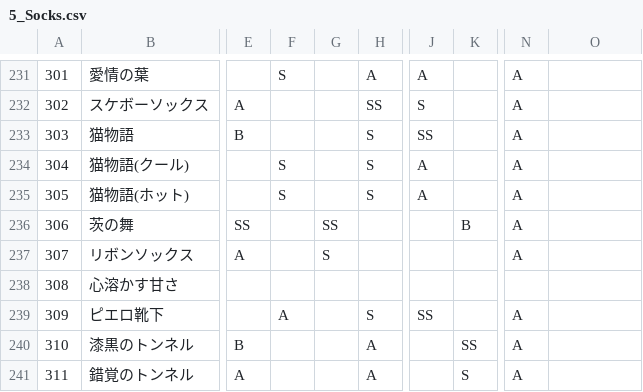
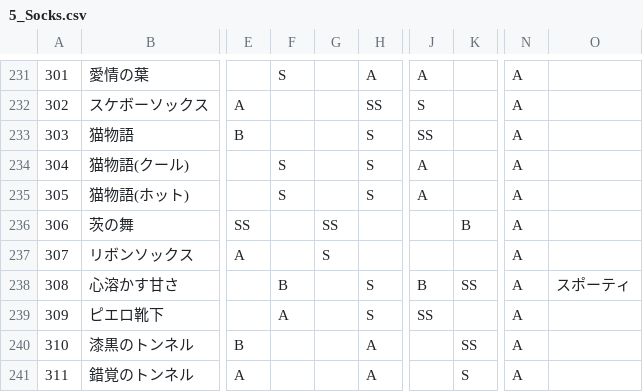
Before and after one commit to ShTair/MiracleNikkiData, a CSV file: Items/5_Socks.csv, drawn as a sheet; only a part is shown, gaps mark what is left out; the diff names each change by its address in the sheet, - before the commit and + after, or states it on an @@ line.

```diff
--- a/Items/5_Socks.csv
+++ b/Items/5_Socks.csv
-F238: (empty)
+F238: B
-H238: (empty)
+H238: S
-J238: (empty)
+J238: B
-K238: (empty)
+K238: SS
-N238: (empty)
+N238: A
-O238: (empty)
+O238: スポーティ
```
Also changed, not shown: Items/0_Hairstyle.csv, Items/3_Tops.csv, 1 other file.
